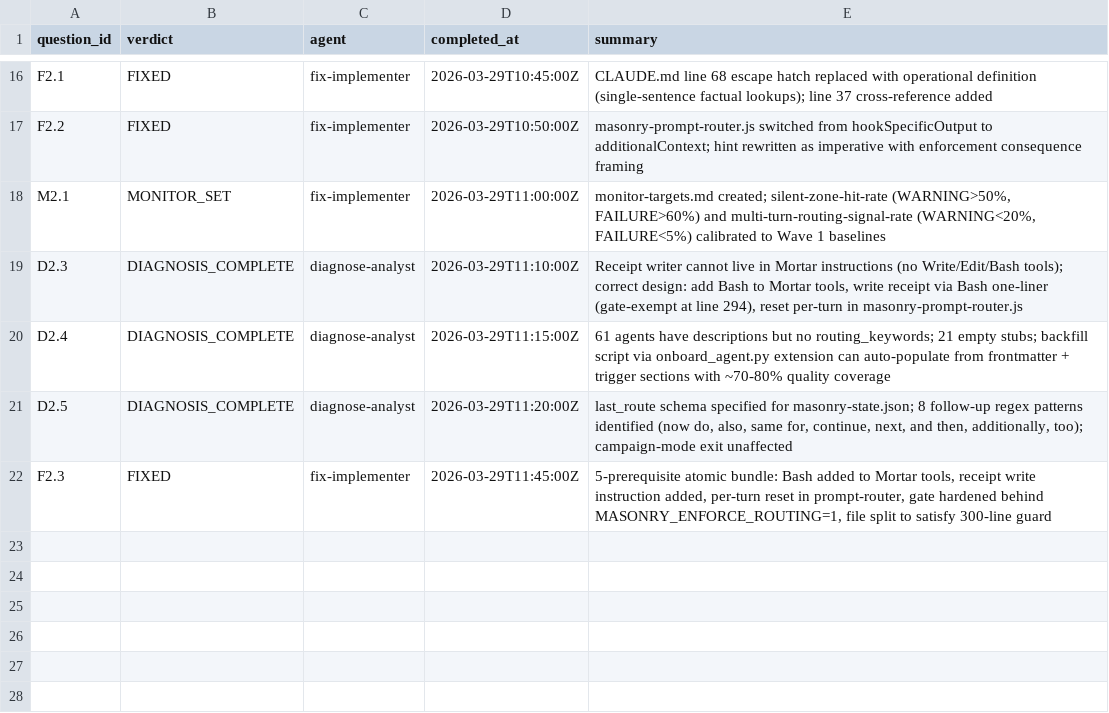
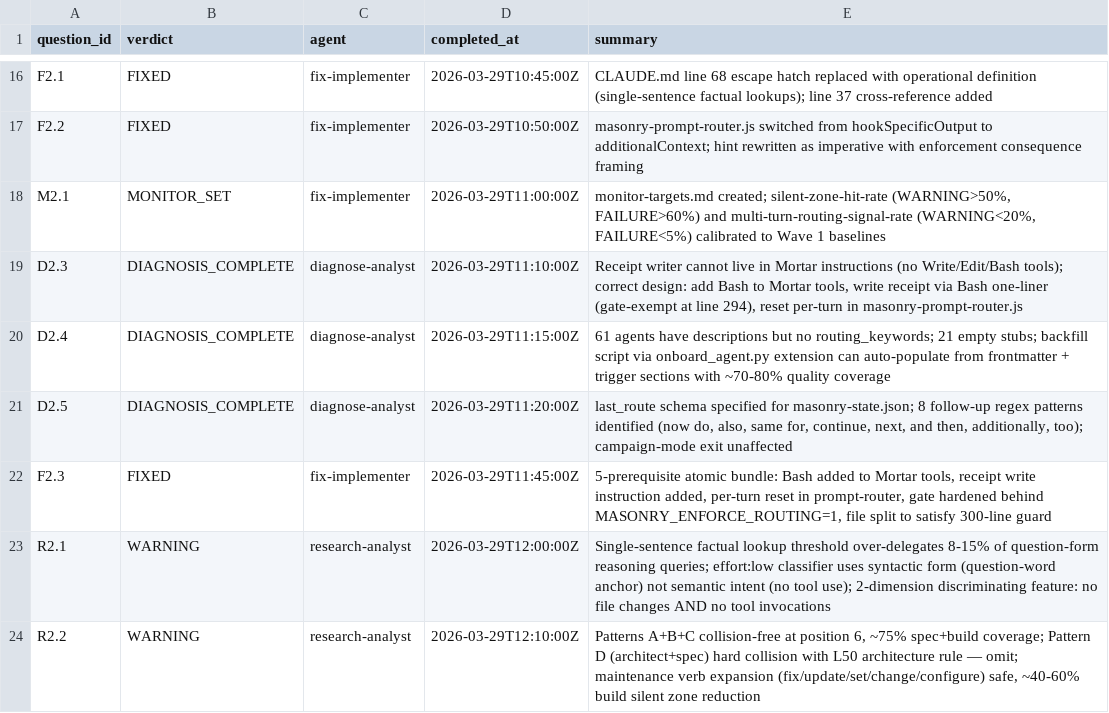
Before and after one commit to Nerfherder16/BrickLayer, a TSV file: inline-execution-audit/results.tsv, drawn as a sheet; only a part is shown, gaps mark what is left out; the diff names each change by its address in the sheet, - before the commit and + after, or states it on an @@ line.

```diff
--- a/inline-execution-audit/results.tsv
+++ b/inline-execution-audit/results.tsv
+row 23: R2.1 | WARNING | research-analyst | 2026-03-29T12:00:00Z | Single-sentence factual lookup threshold over-delegates 8-15% of question-form reasoning queries; effort:low classifier uses syntactic form (question-word anchor) not semantic intent (no tool use); 2-dimension discriminating feature: no file changes AND no tool invocations
+row 24: R2.2 | WARNING | research-analyst | 2026-03-29T12:10:00Z | Patterns A+B+C collision-free at position 6, ~75% spec+build coverage; Pattern D (architect+spec) hard collision with L50 architecture rule — omit; maintenance verb expansion (fix/update/set/change/configure) safe, ~40-60% build silent zone reduction
```
Also changed, not shown: 4 other files.
